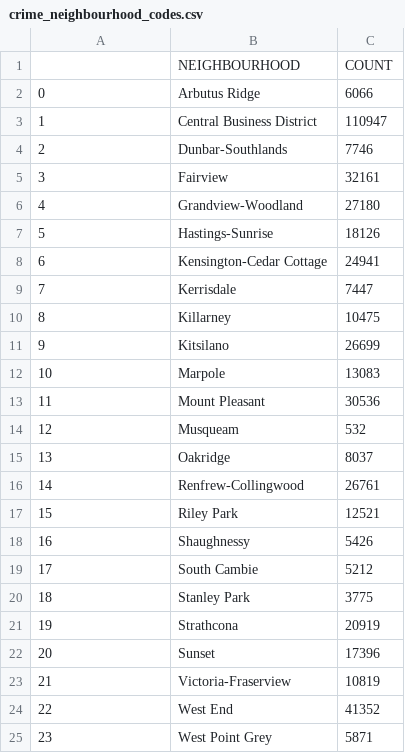
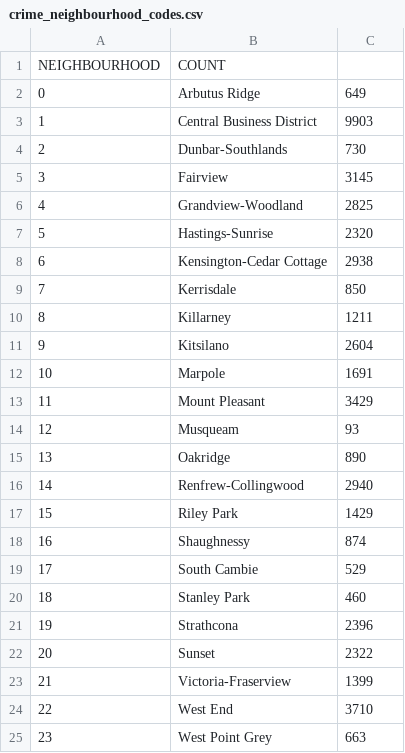
Before and after one commit to Arghyadatta/cse517a_crime.vancouver, a CSV file: raw_data/crime_neighbourhood_codes.csv, drawn as a sheet.

Commit message:
updated data_analysis

```diff
--- a/raw_data/crime_neighbourhood_codes.csv
+++ b/raw_data/crime_neighbourhood_codes.csv
@@ -1,25 +1,25 @@
-,NEIGHBOURHOOD,COUNT
-0,Arbutus Ridge,6066
-1,Central Business District,110947
-2,Dunbar-Southlands,7746
-3,Fairview,32161
-4,Grandview-Woodland,27180
-5,Hastings-Sunrise,18126
-6,Kensington-Cedar Cottage,24941
-7,Kerrisdale,7447
-8,Killarney,10475
-9,Kitsilano,26699
-10,Marpole,13083
-11,Mount Pleasant,30536
-12,Musqueam,532
-13,Oakridge,8037
-14,Renfrew-Collingwood,26761
-15,Riley Park,12521
-16,Shaughnessy,5426
-17,South Cambie,5212
-18,Stanley Park,3775
-19,Strathcona,20919
-20,Sunset,17396
-21,Victoria-Fraserview,10819
-22,West End,41352
-23,West Point Grey,5871
+NEIGHBOURHOOD,COUNT
+0,Arbutus Ridge,649
+1,Central Business District,9903
+2,Dunbar-Southlands,730
+3,Fairview,3145
+4,Grandview-Woodland,2825
+5,Hastings-Sunrise,2320
+6,Kensington-Cedar Cottage,2938
+7,Kerrisdale,850
+8,Killarney,1211
+9,Kitsilano,2604
+10,Marpole,1691
+11,Mount Pleasant,3429
+12,Musqueam,93
+13,Oakridge,890
+14,Renfrew-Collingwood,2940
+15,Riley Park,1429
+16,Shaughnessy,874
+17,South Cambie,529
+18,Stanley Park,460
+19,Strathcona,2396
+20,Sunset,2322
+21,Victoria-Fraserview,1399
+22,West End,3710
+23,West Point Grey,663
```
Also changed, not shown: 6 other files.
